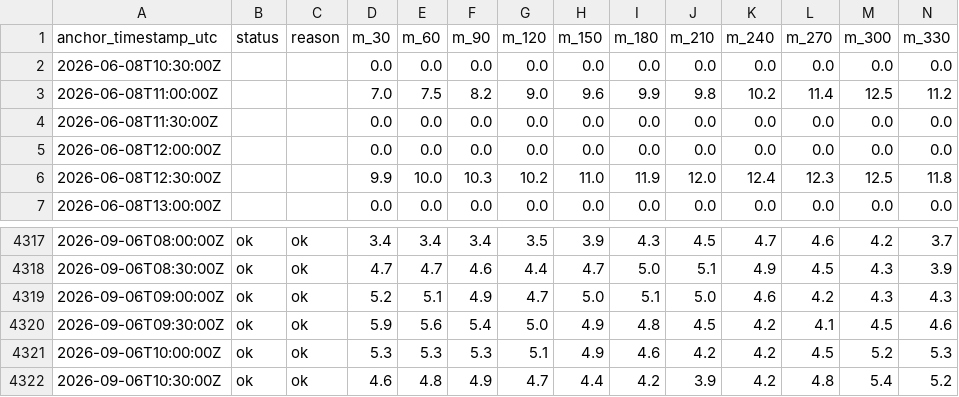
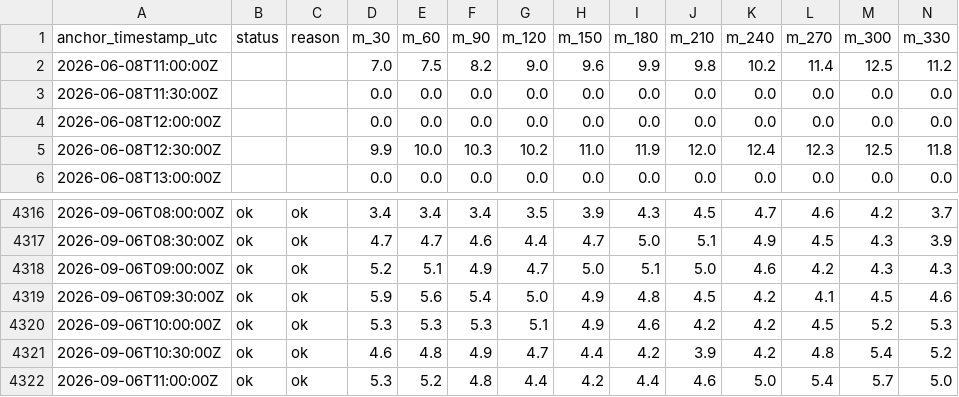
Before and after one commit to aliai1225/ap-prediction, a CSV file: site/data/forecast_history.csv, drawn as a sheet; only a part is shown, gaps mark what is left out; removed rows and columns are numbered as before the commit, all else as after; rows hold the shown columns only; the diff names each change by its address in the sheet, - before the commit and + after, or states it on an @@ line.

```diff
--- a/site/data/forecast_history.csv
+++ b/site/data/forecast_history.csv
-row 2: 2026-06-08T10:30:00Z |  |  | 0.0 | 0.0 | 0.0 | 0.0 | 0.0 | 0.0 | 0.0 | 0.0 | 0.0 | 0.0 | 0.0
+row 4322: 2026-09-06T11:00:00Z | ok | ok | 5.3 | 5.2 | 4.8 | 4.4 | 4.2 | 4.4 | 4.6 | 5.0 | 5.4 | 5.7 | 5.0
```
Also changed, not shown: 3 other files.
